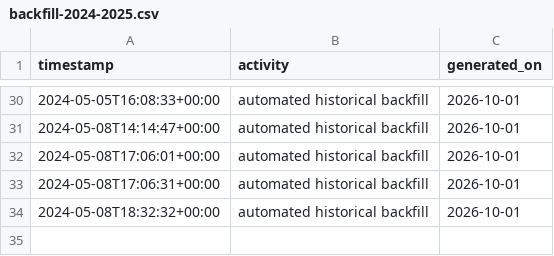
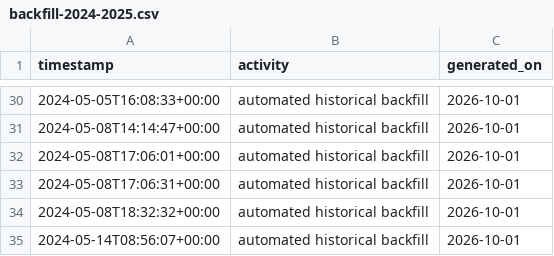
Before and after one commit to pervizajerdrin/isp-operations, a CSV file: data/backfill-2024-2025.csv, drawn as a sheet; only a part is shown, gaps mark what is left out; the diff names each change by its address in the sheet, - before the commit and + after, or states it on an @@ line.

Commit message:
Automated historical backfill: 2024-05-14T08:56:07+00:00

```diff
--- a/data/backfill-2024-2025.csv
+++ b/data/backfill-2024-2025.csv
+row 35: 2024-05-14T08:56:07+00:00 | automated historical backfill | 2026-10-01
```
